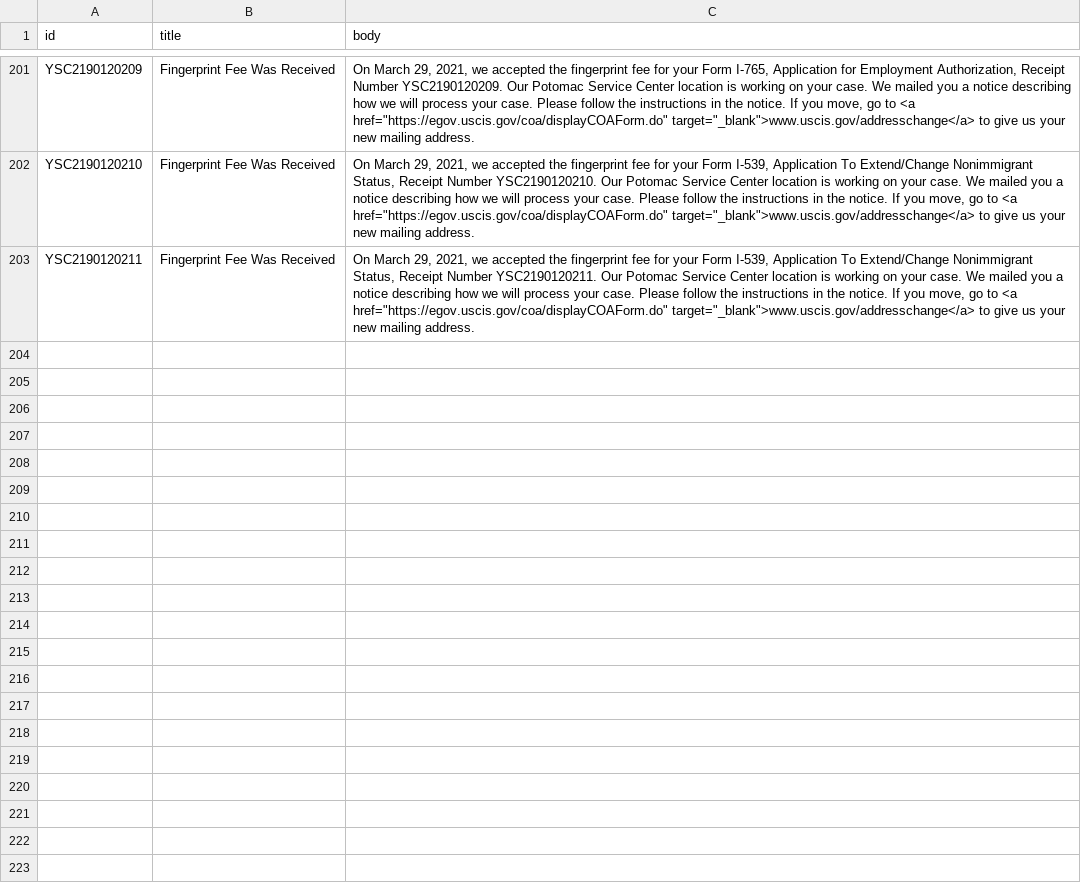
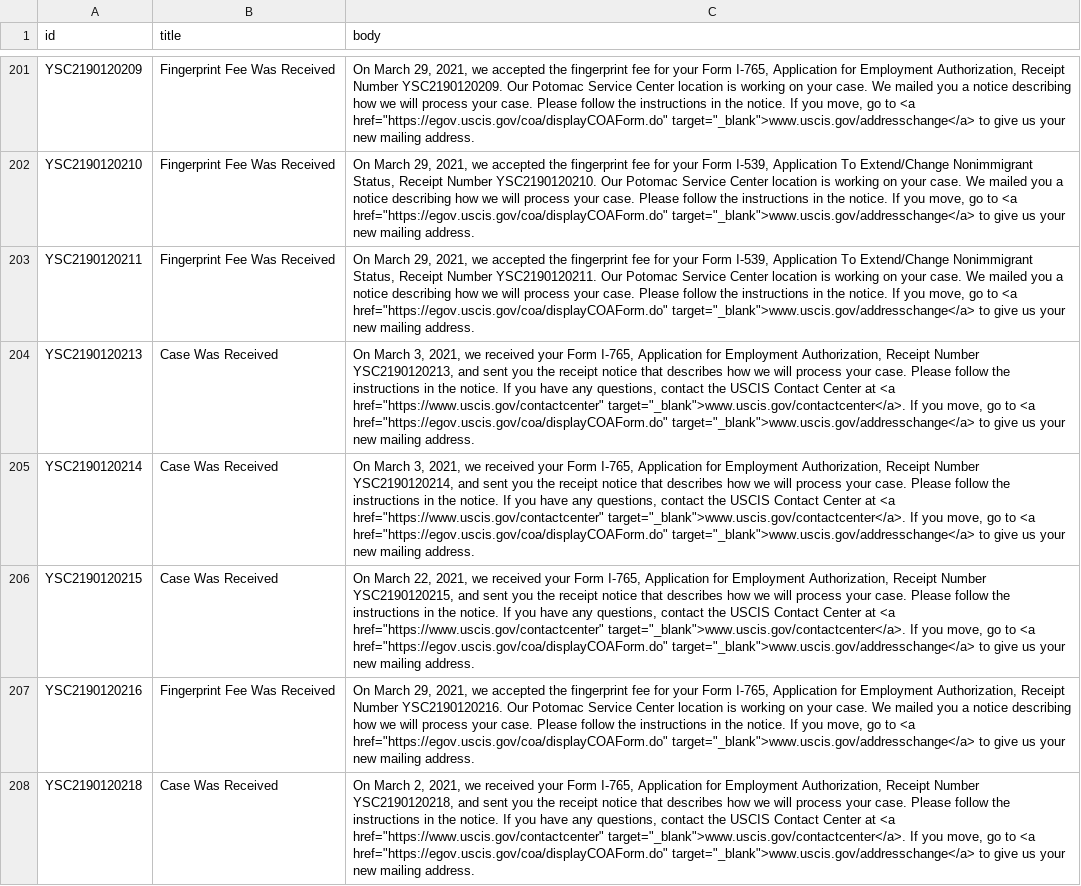
Before and after one commit to Shyamdeokr/opt-data, a CSV file: data/YSC2190120.csv, drawn as a sheet; only a part is shown, gaps mark what is left out; the diff names each change by its address in the sheet, - before the commit and + after, or states it on an @@ line.

```diff
--- a/data/YSC2190120.csv
+++ b/data/YSC2190120.csv
+row 204: YSC2190120213 | Case Was Received | On March 3, 2021, we received your Form I-765, Application for Employment Authorization, Receipt Number YSC2190120213, and sent you the receipt notice that describes how we will process your case. Please follow the instructions in the notice. If you have any questions, contact the USCIS Contact Center at <a href="https://www.uscis.gov/contactcenter" target="_blank">www.uscis.gov/contactcenter</a>. If you move, go to <a href="https://egov.uscis.gov/coa/displayCOAForm.do" target="_blank">www.uscis.gov/addresschange</a> to give us your new mailing address.
+row 205: YSC2190120214 | Case Was Received | On March 3, 2021, we received your Form I-765, Application for Employment Authorization, Receipt Number YSC2190120214, and sent you the receipt notice that describes how we will process your case. Please follow the instructions in the notice. If you have any questions, contact the USCIS Contact Center at <a href="https://www.uscis.gov/contactcenter" target="_blank">www.uscis.gov/contactcenter</a>. If you move, go to <a href="https://egov.uscis.gov/coa/displayCOAForm.do" target="_blank">www.uscis.gov/addresschange</a> to give us your new mailing address.
+row 206: YSC2190120215 | Case Was Received | On March 22, 2021, we received your Form I-765, Application for Employment Authorization, Receipt Number YSC2190120215, and sent you the receipt notice that describes how we will process your case. Please follow the instructions in the notice. If you have any questions, contact the USCIS Contact Center at <a href="https://www.uscis.gov/contactcenter" target="_blank">www.uscis.gov/contactcenter</a>. If you move, go to <a href="https://egov.uscis.gov/coa/displayCOAForm.do" target="_blank">www.uscis.gov/addresschange</a> to give us your new mailing address.
+row 207: YSC2190120216 | Fingerprint Fee Was Received | On March 29, 2021, we accepted the fingerprint fee for your Form I-765, Application for Employment Authorization, Receipt Number YSC2190120216. Our Potomac Service Center location is working on your case. We mailed you a notice describing how we will process your case. Please follow the instructions in the notice. If you move, go to <a href="https://egov.uscis.gov/coa/displayCOAForm.do" target="_blank">www.uscis.gov/addresschange</a> to give us your new mailing address.
+row 208: YSC2190120218 | Case Was Received | On March 2, 2021, we received your Form I-765, Application for Employment Authorization, Receipt Number YSC2190120218, and sent you the receipt notice that describes how we will process your case. Please follow the instructions in the notice. If you have any questions, contact the USCIS Contact Center at <a href="https://www.uscis.gov/contactcenter" target="_blank">www.uscis.gov/contactcenter</a>. If you move, go to <a href="https://egov.uscis.gov/coa/displayCOAForm.do" target="_blank">www.uscis.gov/addresschange</a> to give us your new mailing address.
```
